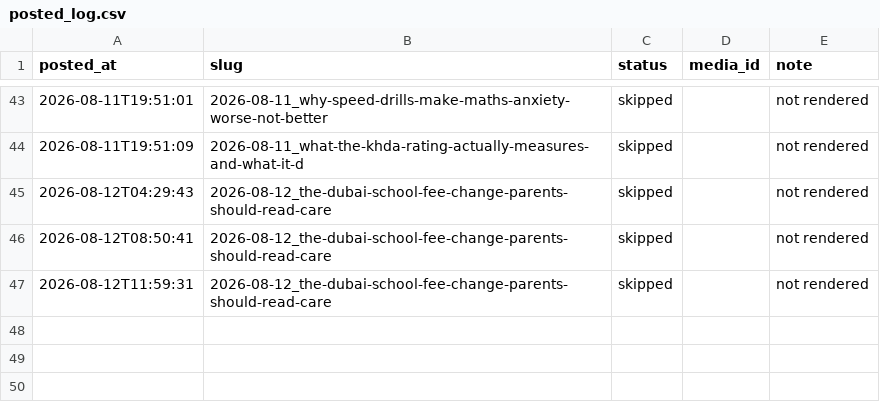
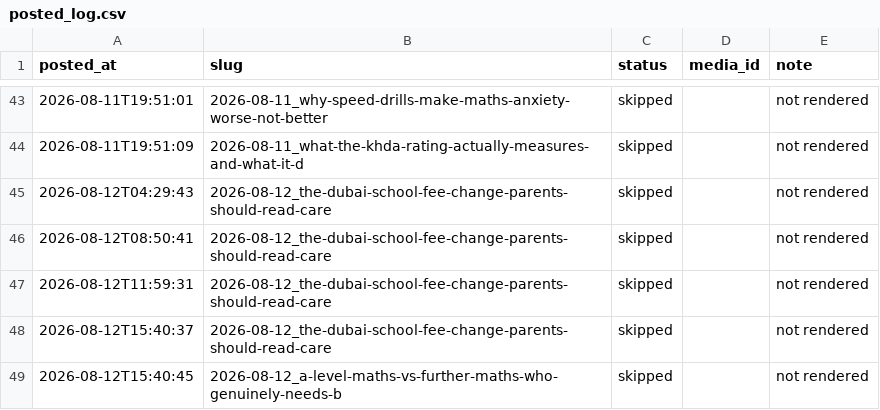
Before and after one commit to Mentorsy/mentorsy-reels, a CSV file: posted_log.csv, drawn as a sheet; only a part is shown, gaps mark what is left out.

Commit message:
post

```diff
--- a/posted_log.csv
+++ b/posted_log.csv
@@ -47 +47,3 @@ posted_at,slug,status,media_id,note
 2026-08-12T11:59:31,2026-08-12_the-dubai-school-fee-change-parents-should-read-care,skipped,,not rendered
+2026-08-12T15:40:37,2026-08-12_the-dubai-school-fee-change-parents-should-read-care,skipped,,not rendered
+2026-08-12T15:40:45,2026-08-12_a-level-maths-vs-further-maths-who-genuinely-needs-b,skipped,,not rendered
```
